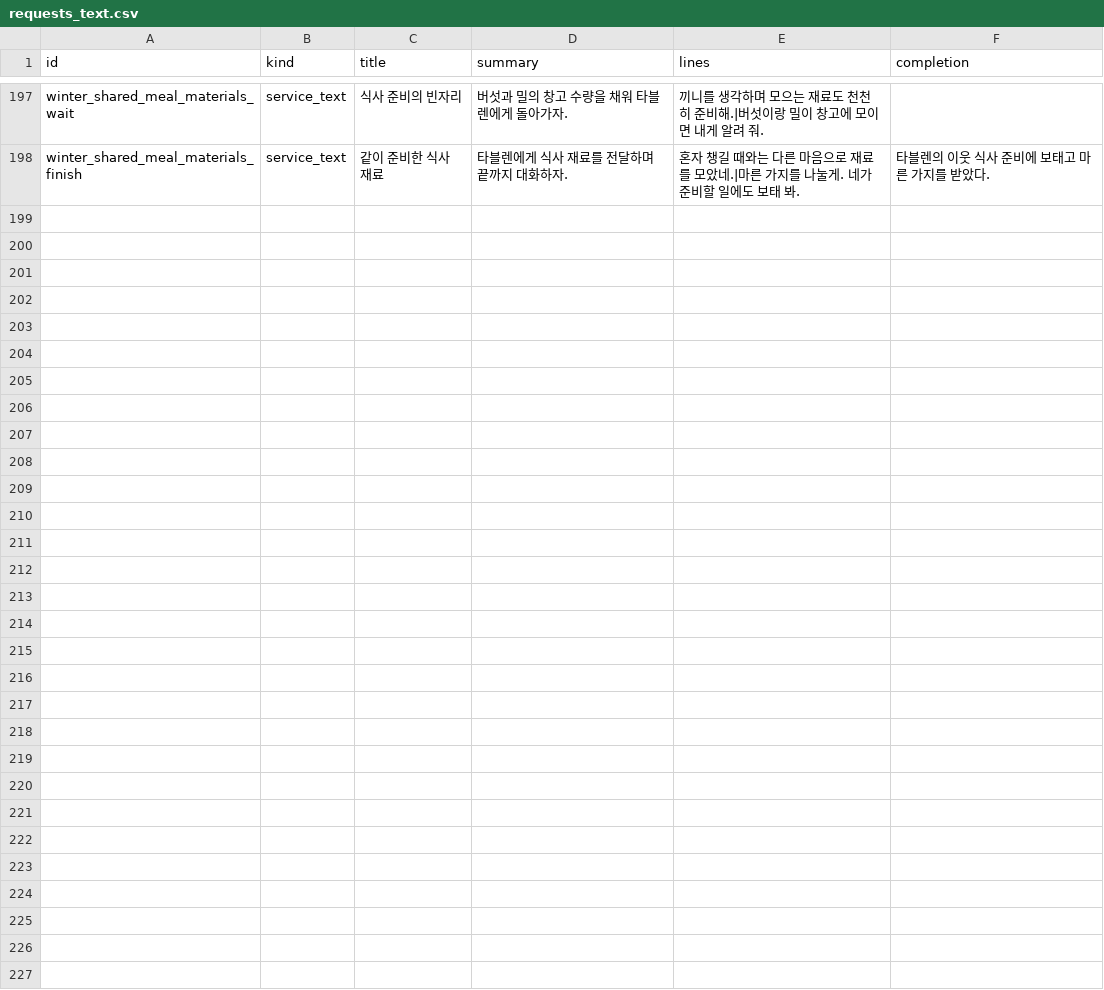
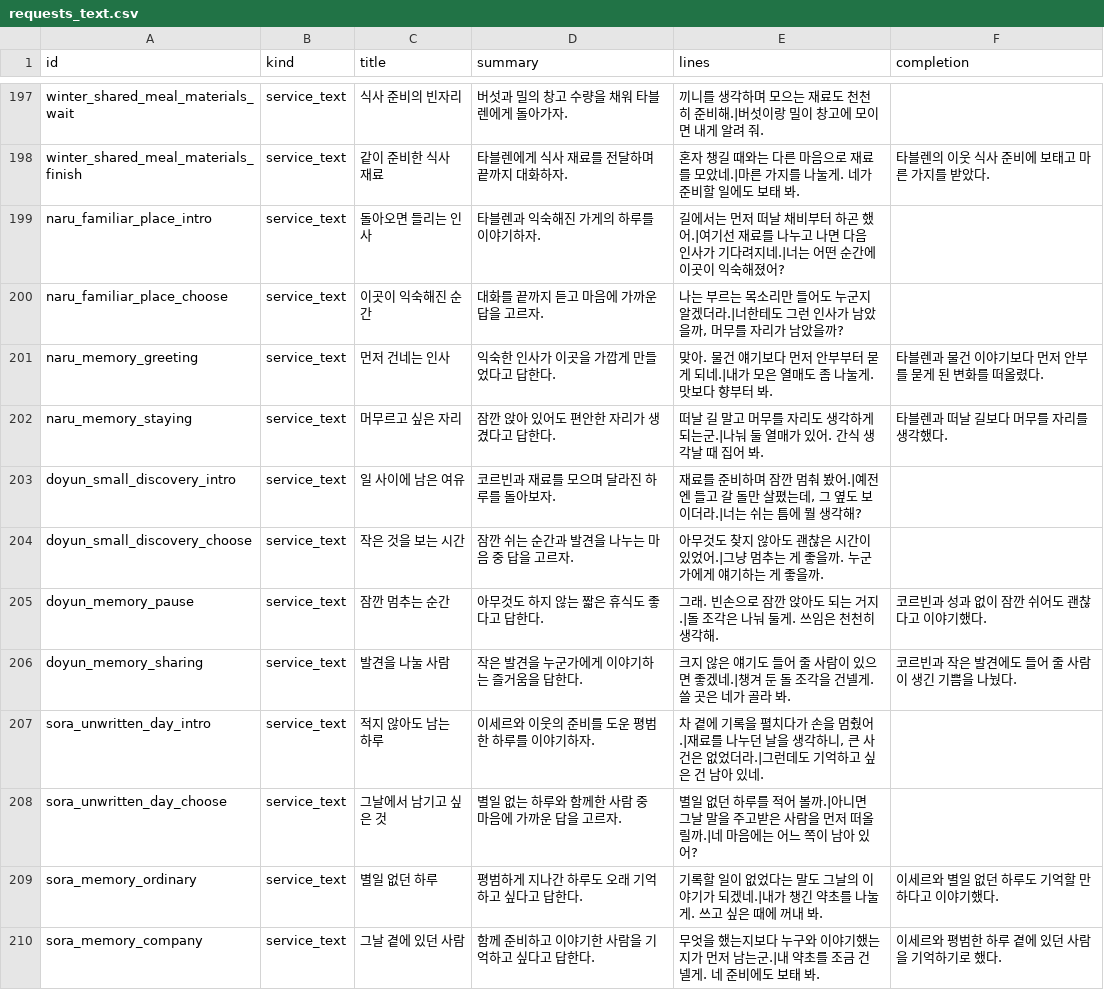
Before and after one commit to mayjohn66-cmd/project222, a CSV file: data/shop/requests/requests_text.csv, drawn as a sheet; only a part is shown, gaps mark what is left out.

```diff
--- a/data/shop/requests/requests_text.csv
+++ b/data/shop/requests/requests_text.csv
@@ -198 +198,13 @@ winter_shared_meal_materials_wait,service_text,식사 준비의 빈자리,버섯
 winter_shared_meal_materials_finish,service_text,같이 준비한 식사 재료,타블렌에게 식사 재료를 전달하며 끝까지 대화하자.,혼자 챙길 때와는 다른 마음으로 재료를 모았네.|마른 가지를 나눌게. 네가 준비할 일에도 보태 봐.,타블렌의 이웃 식사 준비에 보태고 마른 가지를 받았다.
+naru_familiar_place_intro,service_text,돌아오면 들리는 인사,타블렌과 익숙해진 가게의 하루를 이야기하자.,길에서는 먼저 떠날 채비부터 하곤 했어.|여기선 재료를 나누고 나면 다음 인사가 기다려지네.|너는 어떤 순간에 이곳이 익숙해졌어?,
+naru_familiar_place_choose,service_text,이곳이 익숙해진 순간,대화를 끝까지 듣고 마음에 가까운 답을 고르자.,"나는 부르는 목소리만 들어도 누군지 알겠더라.|너한테도 그런 인사가 남았을까, 머무를 자리가 남았을까?",
+naru_memory_greeting,service_text,먼저 건네는 인사,익숙한 인사가 이곳을 가깝게 만들었다고 답한다.,맞아. 물건 얘기보다 먼저 안부부터 묻게 되네.|내가 모은 열매도 좀 나눌게. 맛보다 향부터 봐.,타블렌과 물건 이야기보다 먼저 안부를 묻게 된 변화를 떠올렸다.
+naru_memory_staying,service_text,머무르고 싶은 자리,잠깐 앉아 있어도 편안한 자리가 생겼다고 답한다.,떠날 길 말고 머무를 자리도 생각하게 되는군.|나눠 둘 열매가 있어. 간식 생각날 때 집어 봐.,타블렌과 떠날 길보다 머무를 자리를 생각했다.
+doyun_small_discovery_intro,service_text,일 사이에 남은 여유,코르빈과 재료를 모으며 달라진 하루를 돌아보자.,"재료를 준비하며 잠깐 멈춰 봤어.|예전엔 들고 갈 돌만 살폈는데, 그 옆도 보이더라.|너는 쉬는 틈에 뭘 생각해?",
+doyun_small_discovery_choose,service_text,작은 것을 보는 시간,잠깐 쉬는 순간과 발견을 나누는 마음 중 답을 고르자.,아무것도 찾지 않아도 괜찮은 시간이 있었어.|그냥 멈추는 게 좋을까. 누군가에게 얘기하는 게 좋을까.,
+doyun_memory_pause,service_text,잠깐 멈추는 순간,아무것도 하지 않는 짧은 휴식도 좋다고 답한다.,그래. 빈손으로 잠깐 앉아도 되는 거지.|돌 조각은 나눠 둘게. 쓰임은 천천히 생각해.,코르빈과 성과 없이 잠깐 쉬어도 괜찮다고 이야기했다.
+doyun_memory_sharing,service_text,발견을 나눌 사람,작은 발견을 누군가에게 이야기하는 즐거움을 답한다.,크지 않은 얘기도 들어 줄 사람이 있으면 좋겠네.|챙겨 둔 돌 조각을 건넬게. 쓸 곳은 네가 골라 봐.,코르빈과 작은 발견에도 들어 줄 사람이 생긴 기쁨을 나눴다.
+sora_unwritten_day_intro,service_text,적지 않아도 남는 하루,이세르와 이웃의 준비를 도운 평범한 하루를 이야기하자.,"차 곁에 기록을 펼치다가 손을 멈췄어.|재료를 나누던 날을 생각하니, 큰 사건은 없었더라.|그런데도 기억하고 싶은 건 남아 있네.",
+sora_unwritten_day_choose,service_text,그날에서 남기고 싶은 것,별일 없는 하루와 함께한 사람 중 마음에 가까운 답을 고르자.,별일 없던 하루를 적어 볼까.|아니면 그날 말을 주고받은 사람을 먼저 떠올릴까.|네 마음에는 어느 쪽이 남아 있어?,
+sora_memory_ordinary,service_text,별일 없던 하루,평범하게 지나간 하루도 오래 기억하고 싶다고 답한다.,기록할 일이 없었다는 말도 그날의 이야기가 되겠네.|내가 챙긴 약초를 나눌게. 쓰고 싶은 때에 꺼내 봐.,이세르와 별일 없던 하루도 기억할 만하다고 이야기했다.
+sora_memory_company,service_text,그날 곁에 있던 사람,함께 준비하고 이야기한 사람을 기억하고 싶다고 답한다.,무엇을 했는지보다 누구와 이야기했는지가 먼저 남는군.|내 약초를 조금 건넬게. 네 준비에도 보태 봐.,이세르와 평범한 하루 곁에 있던 사람을 기억하기로 했다.
```
Also changed, not shown: docs/drafts/story/content_voices.csv, 15 other files.
